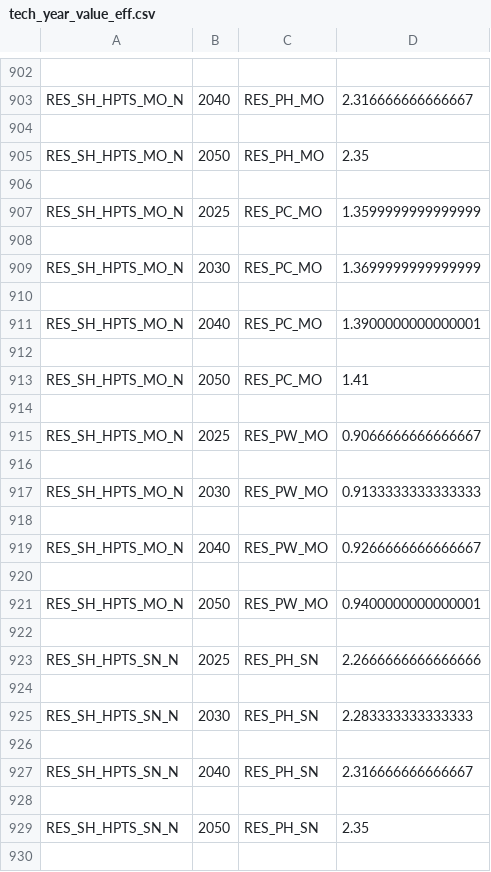
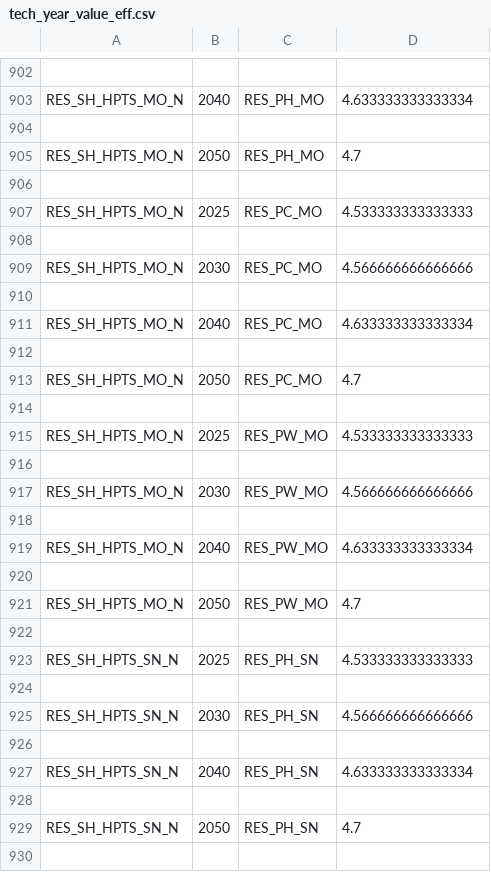
Before and after one commit to silvialaera/tesi, a CSV file: M-S4EP/tech_year_value_eff.csv, drawn as a sheet; only a part is shown, gaps mark what is left out; the diff covers the shown part only; the diff names each change by its address in the sheet, - before the commit and + after, or states it on an @@ line.

```diff
--- a/M-S4EP/tech_year_value_eff.csv
+++ b/M-S4EP/tech_year_value_eff.csv
-D903: 2.316666666666667
+D903: 4.633333333333334
-D905: 2.35
+D905: 4.7
-D907: 1.3599999999999999
+D907: 4.533333333333333
-D909: 1.3699999999999999
+D909: 4.566666666666666
-D911: 1.3900000000000001
+D911: 4.633333333333334
-D913: 1.41
+D913: 4.7
-D915: 0.9066666666666667
+D915: 4.533333333333333
-D917: 0.9133333333333333
+D917: 4.566666666666666
-D919: 0.9266666666666667
+D919: 4.633333333333334
-D921: 0.9400000000000001
+D921: 4.7
-D923: 2.2666666666666666
+D923: 4.533333333333333
-D925: 2.283333333333333
+D925: 4.566666666666666
-D927: 2.316666666666667
+D927: 4.633333333333334
-D929: 2.35
+D929: 4.7
```
Also changed, not shown: 58 edited cells elsewhere in this file, M-S4EP/tech_year_output_premium.csv, 4 other files.
